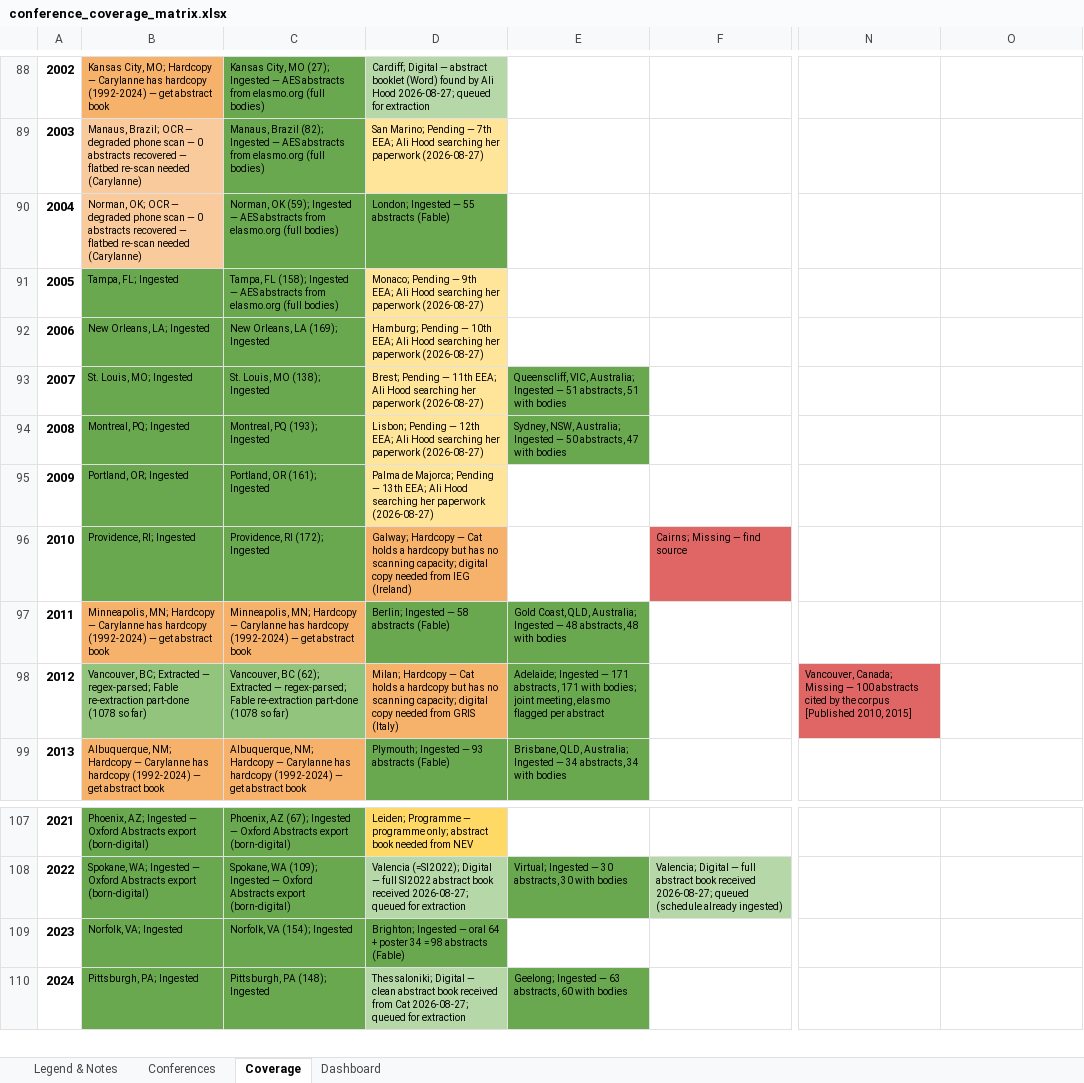
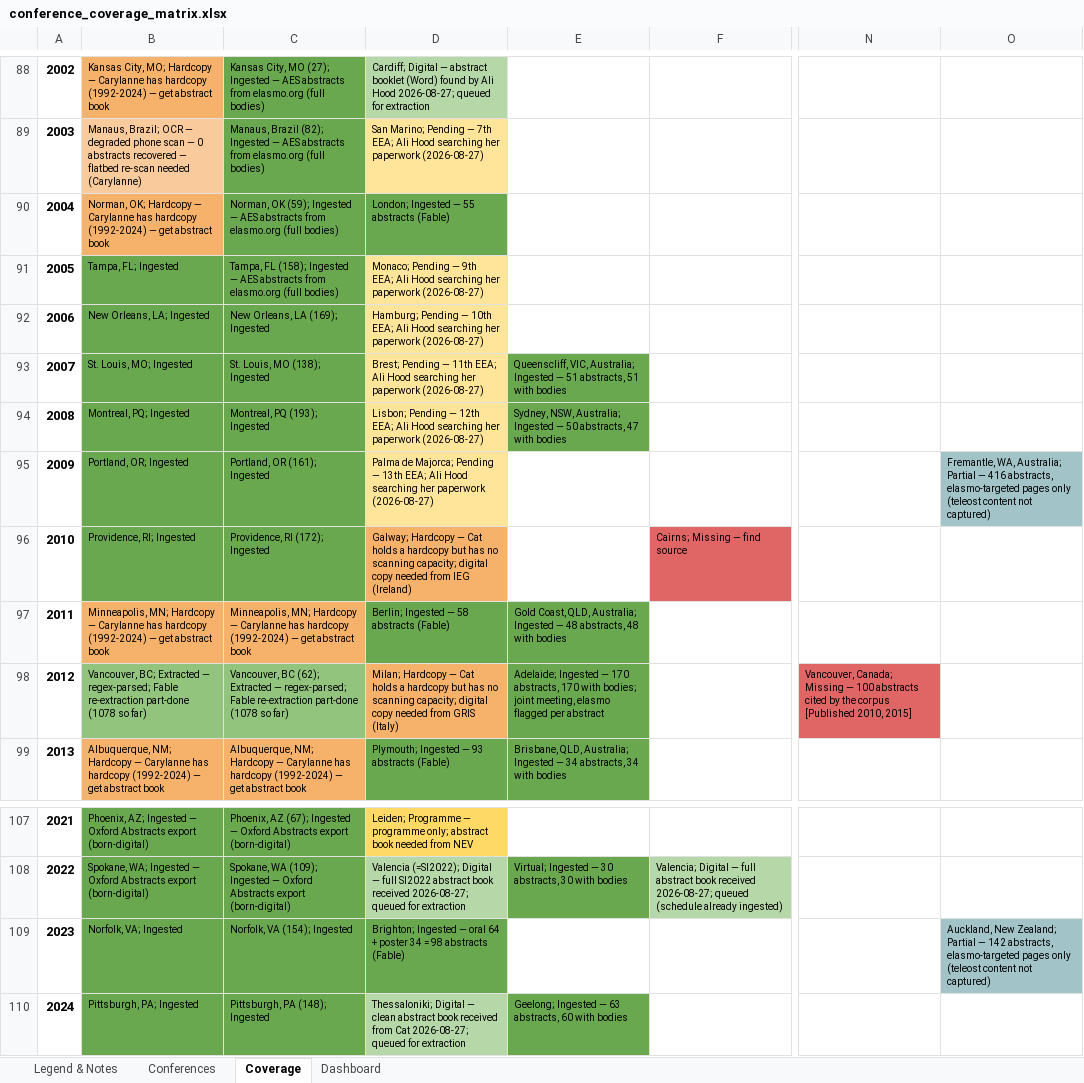
Before and after one commit to SimonDedman/elasmo_analyses, an Excel workbook: database/conference_coverage_matrix.xlsx, sheet Coverage, drawn as a sheet; only a part is shown, gaps mark what is left out; values as stored, in another font and other column widths than the file's, no borders; the diff names each change by its address in the sheet, - before the commit and + after, or states it on an @@ line.

```diff
--- a/database/conference_coverage_matrix.xlsx (sheet Coverage)
+++ b/database/conference_coverage_matrix.xlsx (sheet Coverage)
-B90: Norman, OK; OCR — degraded phone scan — 0 abstracts recovered — flatbed re-scan needed (Carylanne)
+B90: Norman, OK; Hardcopy — Carylanne has hardcopy (1992-2024) — get abstract book
-B90 fill: #F9CB9C
+B90 fill: #F6B26B
-O95: (empty)
+O95: Fremantle, WA, Australia; Partial — 416 abstracts, elasmo-targeted pages only (teleost content not captured)
-O95 fill: none
+O95 fill: #A2C4C9
-E98: …Ingested — 171 abstracts, 171 with bodies;…
+E98: …Ingested — 170 abstracts, 170 with bodies;…
-O109: (empty)
+O109: Auckland, New Zealand; Partial — 142 abstracts, elasmo-targeted pages only (teleost content not captured)
-O109 fill: none
+O109 fill: #A2C4C9
```
Also changed, not shown: sheet Dashboard, sheet Legend & Notes, outputs/conference_coverage_matrix.xlsx, 6 other files.
